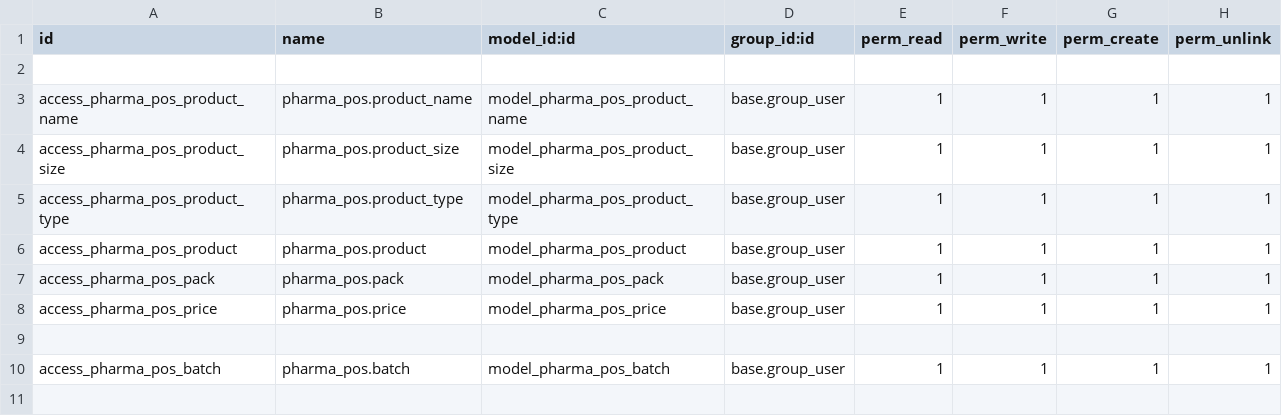
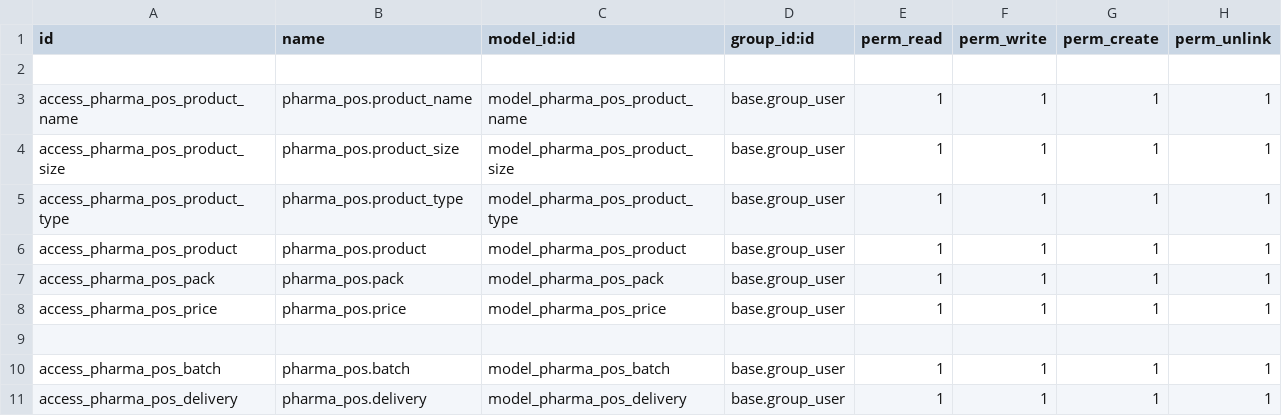
Before and after one commit to thisLexic/pharma-pos, a CSV file: addons/pharma-pos/security/ir.model.access.csv, drawn as a sheet.

Commit message:
added access to Delivery model

```diff
--- a/addons/pharma-pos/security/ir.model.access.csv
+++ b/addons/pharma-pos/security/ir.model.access.csv
@@ -10 +10,2 @@ access_pharma_pos_price,pharma_pos.price,model_pharma_pos_price,base.group_user,
 access_pharma_pos_batch,pharma_pos.batch,model_pharma_pos_batch,base.group_user,1,1,1,1
+access_pharma_pos_delivery,pharma_pos.delivery,model_pharma_pos_delivery,base.group_user,1,1,1,1
```
